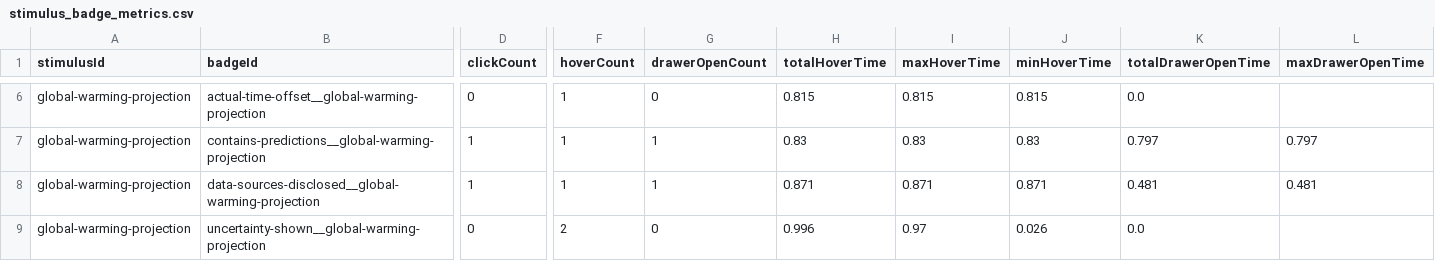
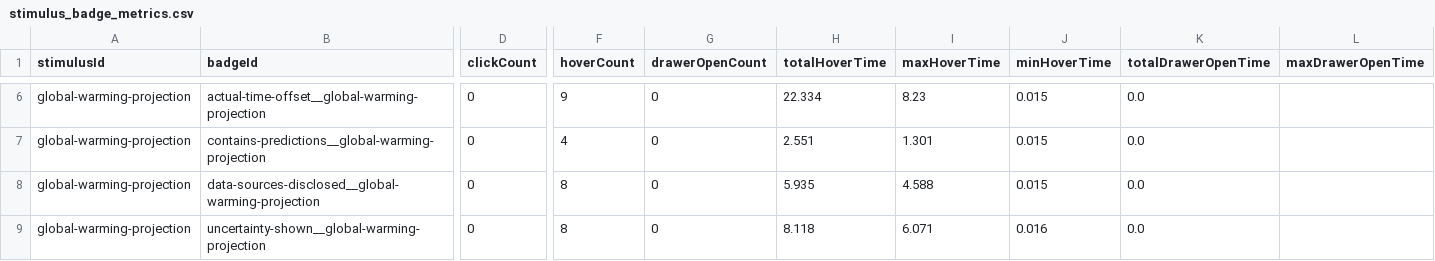
Before and after one commit to datavis-study/datavis-study.github.io, a CSV file: analysis/data/stimulus_badge_metrics.csv, drawn as a sheet; only a part is shown, gaps mark what is left out; the diff covers the shown part only; the diff names each change by its address in the sheet, - before the commit and + after, or states it on an @@ line.

```diff
--- a/analysis/data/stimulus_badge_metrics.csv
+++ b/analysis/data/stimulus_badge_metrics.csv
-F6 (hoverCount): 1
+F6 (hoverCount): 9
-H6 (totalHoverTime): 0.815
+H6 (totalHoverTime): 22.334
-I6 (maxHoverTime): 0.815
+I6 (maxHoverTime): 8.23
-J6 (minHoverTime): 0.815
+J6 (minHoverTime): 0.015
-D7:D8 (clickCount): 1
+D7:D8 (clickCount): 0
-F7 (hoverCount): 1
+F7 (hoverCount): 4
-G7:G8 (drawerOpenCount): 1
+G7:G8 (drawerOpenCount): 0
-H7 (totalHoverTime): 0.83
+H7 (totalHoverTime): 2.551
-I7 (maxHoverTime): 0.83
+I7 (maxHoverTime): 1.301
-J7 (minHoverTime): 0.83
+J7 (minHoverTime): 0.015
-K7 (totalDrawerOpenTime): 0.797
+K7 (totalDrawerOpenTime): 0.0
-L7 (maxDrawerOpenTime): 0.797
+L7 (maxDrawerOpenTime): (empty)
-F8 (hoverCount): 1
+F8 (hoverCount): 8
-H8 (totalHoverTime): 0.871
+H8 (totalHoverTime): 5.935
-I8 (maxHoverTime): 0.871
+I8 (maxHoverTime): 4.588
-J8 (minHoverTime): 0.871
+J8 (minHoverTime): 0.015
-K8 (totalDrawerOpenTime): 0.481
+K8 (totalDrawerOpenTime): 0.0
-L8 (maxDrawerOpenTime): 0.481
+L8 (maxDrawerOpenTime): (empty)
-F9 (hoverCount): 2
+F9 (hoverCount): 8
-H9 (totalHoverTime): 0.996
+H9 (totalHoverTime): 8.118
-I9 (maxHoverTime): 0.97
+I9 (maxHoverTime): 6.071
-J9 (minHoverTime): 0.026
+J9 (minHoverTime): 0.016
```
Also changed, not shown: 34 edited cells elsewhere in this file, analysis/data/participant_time_per_component.csv, analysis/data/participants.csv, 5 other files.
